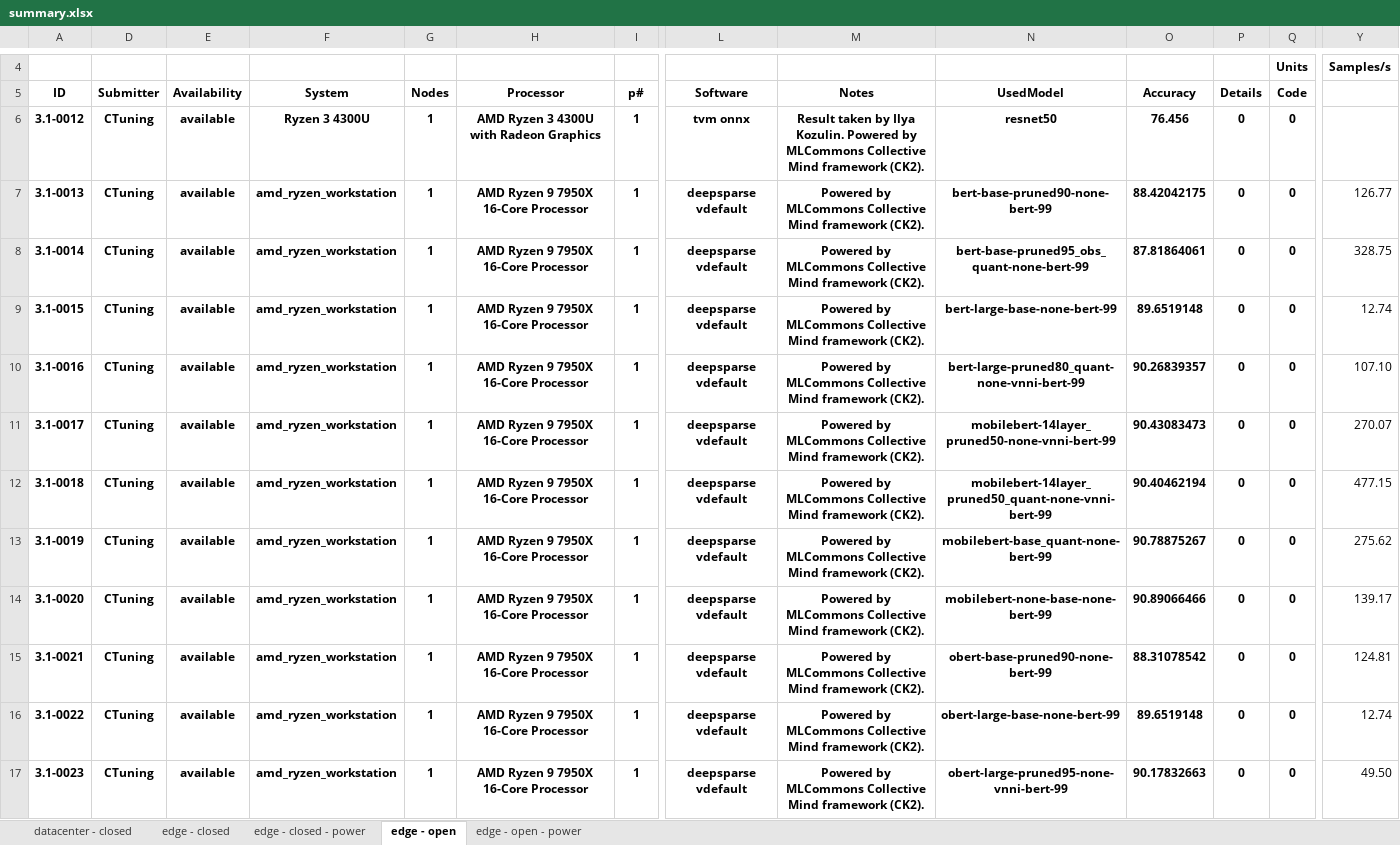
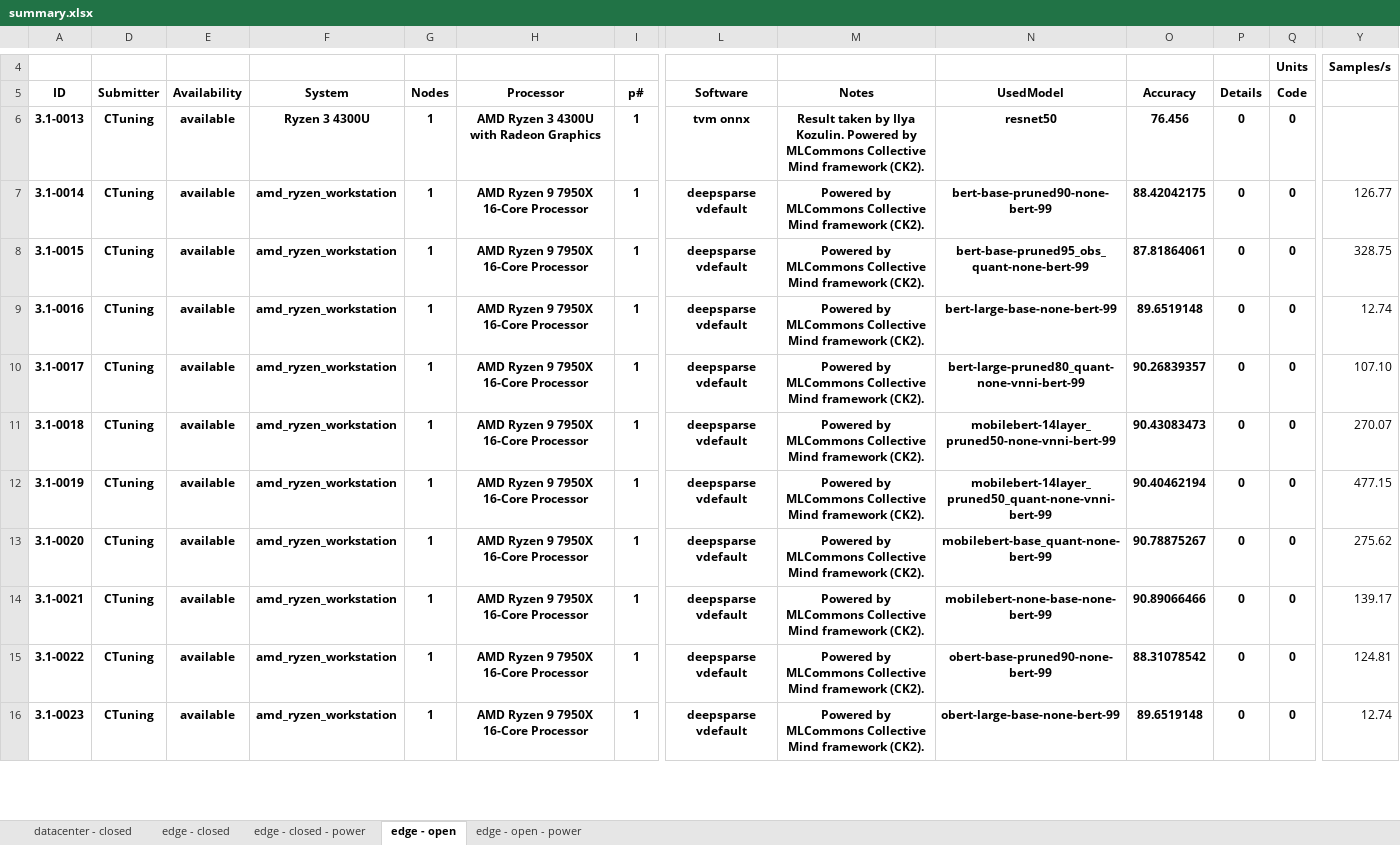
Before and after one commit to ctuning/mlperf_inference_submissions_v3.1, an Excel workbook: summary.xlsx, sheet edge - open, drawn as a sheet; only a part is shown, gaps mark what is left out; values as stored, in another font and other column widths than the file's, no borders; conditional formats not drawn; removed rows and columns are numbered as before the commit, all else as after; rows hold the shown columns only; the diff covers the shown part only; the diff names each change by its address in the sheet, - before the commit and + after, or states it on an @@ line.

```diff
--- a/summary.xlsx (sheet edge - open)
+++ b/summary.xlsx (sheet edge - open)
-A6: 3.1-0012
+A6: 3.1-0013
-row 7: 3.1-0013 | CTuning | available | amd_ryzen_workstation | 1 | AMD Ryzen 9 7950X 16-Core Processor | 1 | deepsparse vdefault | Powered by MLCommons Collective Mind framework (CK2). | bert-base-pruned90-none-bert-99 | 88.42042175 | 0 | 0 | 126.77
-N7: bert-base-pruned95_obs_quant-none-bert-99
+N7: bert-base-pruned90-none-bert-99
-O7: 87.81864061
+O7: 88.42042175
-Y7: 328.75
+Y7: 126.77
-N8: bert-large-base-none-bert-99
+N8: bert-base-pruned95_obs_quant-none-bert-99
-O8: 89.6519148
+O8: 87.81864061
-Y8: 12.74
+Y8: 328.75
-N9: bert-large-pruned80_quant-none-vnni-bert-99
+N9: bert-large-base-none-bert-99
-O9: 90.26839357
+O9: 89.6519148
-Y9: 107.10
+Y9: 12.74
-N10: mobilebert-14layer_pruned50-none-vnni-bert-99
+N10: bert-large-pruned80_quant-none-vnni-bert-99
-O10: 90.43083473
+O10: 90.26839357
-Y10: 270.07
+Y10: 107.10
-N11: mobilebert-14layer_pruned50_quant-none-vnni-bert-99
+N11: mobilebert-14layer_pruned50-none-vnni-bert-99
-O11: 90.40462194
+O11: 90.43083473
-Y11: 477.15
+Y11: 270.07
-N12: mobilebert-base_quant-none-bert-99
+N12: mobilebert-14layer_pruned50_quant-none-vnni-bert-99
-O12: 90.78875267
+O12: 90.40462194
-Y12: 275.62
+Y12: 477.15
-N13: mobilebert-none-base-none-bert-99
+N13: mobilebert-base_quant-none-bert-99
-O13: 90.89066466
+O13: 90.78875267
-Y13: 139.17
+Y13: 275.62
-N14: obert-base-pruned90-none-bert-99
+N14: mobilebert-none-base-none-bert-99
-O14: 88.31078542
+O14: 90.89066466
-Y14: 124.81
+Y14: 139.17
-N15: obert-large-base-none-bert-99
+N15: obert-base-pruned90-none-bert-99
-O15: 89.6519148
+O15: 88.31078542
-Y15: 12.74
+Y15: 124.81
-N16: obert-large-pruned95-none-vnni-bert-99
+N16: obert-large-base-none-bert-99
-O16: 90.17832663
+O16: 89.6519148
-Y16: 49.50
+Y16: 12.74
```
Also changed, not shown: 2 added rows, 1 removed row, 1007 edited cells and merged cells elsewhere in this sheet, sheet edge - open - power, sheet edge - closed, formulas that keep their value, hidden cells, 4 other files.
